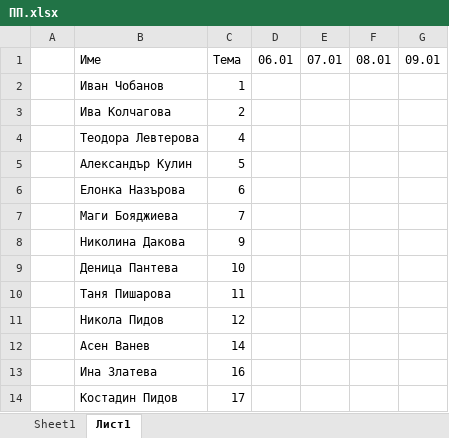
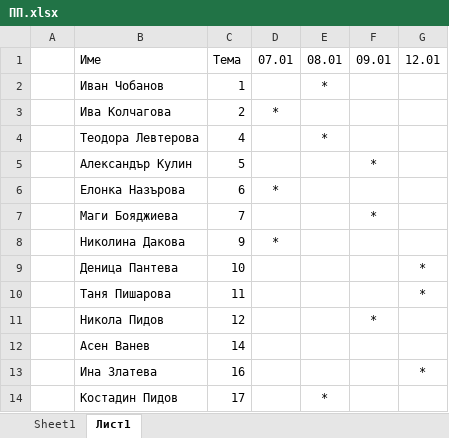
Before and after one commit to pgee-dzi2024/DZI_2026, an Excel workbook: работна/ПП.xlsx, sheet Лист1, drawn as a sheet; values as stored, in another font and other column widths than the file's, no borders; removed rows and columns are numbered as before the commit, all else as after; the diff names each change by its address in the sheet, - before the commit and + after, or states it on an @@ line.

Commit message:
изтеглени теми

```diff
--- a/работна/ПП.xlsx (sheet Лист1)
+++ b/работна/ПП.xlsx (sheet Лист1)
-column D, row 1: 06.01
+column G, rows 1-13: 12.01 |  |  |  |  |  |  |  | * | * |  |  | *
-E2: (empty)
+E2: *
-D3: (empty)
+D3: *
-E4: (empty)
+E4: *
-F5: (empty)
+F5: *
-D6: (empty)
+D6: *
-F7: (empty)
+F7: *
-D8: (empty)
+D8: *
-F11: (empty)
+F11: *
-E14: (empty)
+E14: *
```
